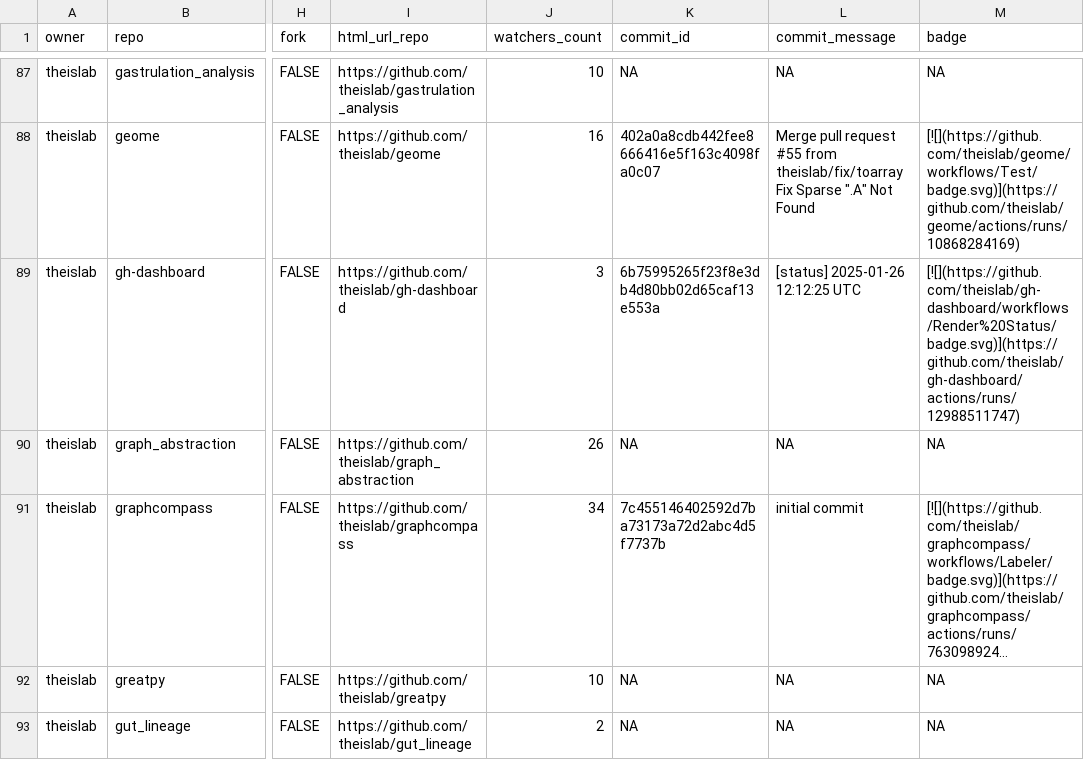
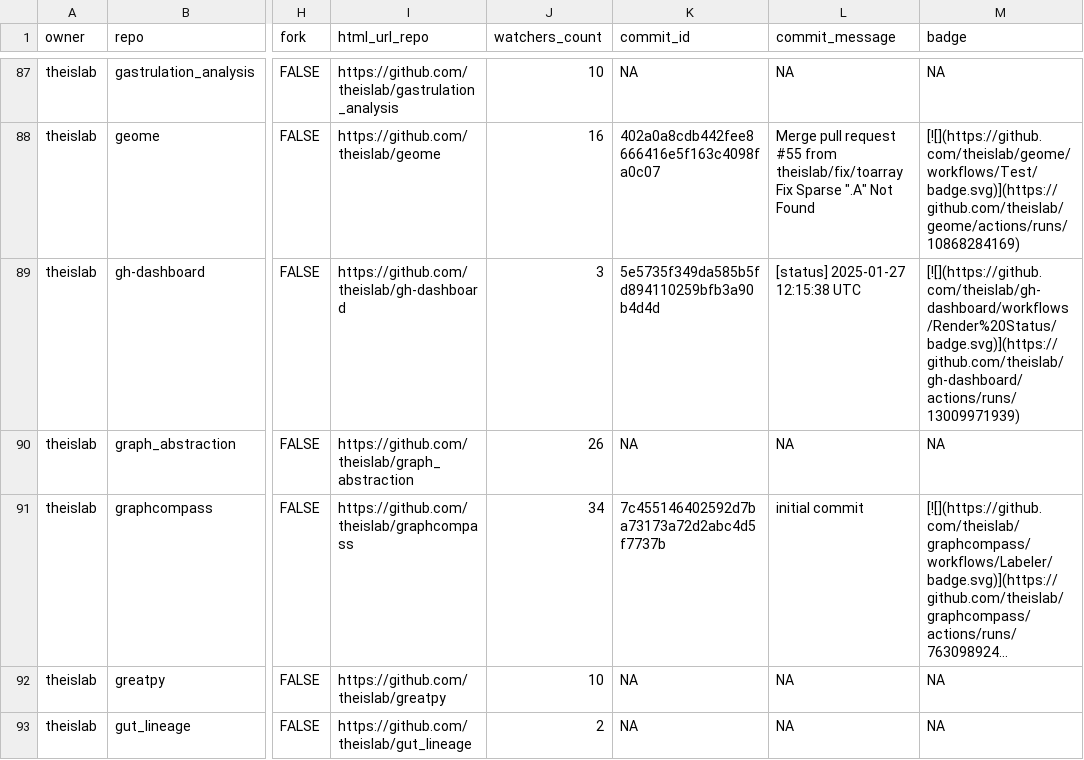
Before and after one commit to theislab/gh-dashboard, a CSV file: repos.csv, drawn as a sheet; only a part is shown, gaps mark what is left out; long unchanged cells end in …; the diff covers the shown part only; the diff names each change by its address in the sheet, - before the commit and + after, or states it on an @@ line.

```diff
--- a/repos.csv
+++ b/repos.csv
-K89 (commit_id): 6b75995265f23f8e3db4d80bb02d65caf13e553a
+K89 (commit_id): 5e5735f349da585b5fd894110259bfb3a90b4d4d
-L89 (commit_message): [status] 2025-01-26 12:12:25 UTC
+L89 (commit_message): [status] 2025-01-27 12:15:38 UTC
-M89 (badge): [![](https://github.com/theislab/gh-dashboard/workflows/Render%20Status/badge.svg)](https://github.com/theislab/gh-dashboard/actions/runs/12988511747)
+M89 (badge): [![](https://github.com/theislab/gh-dashboard/workflows/Render%20Status/badge.svg)](https://github.com/theislab/gh-dashboard/actions/runs/13009971939)
```
Also changed, not shown: 1 removed row and 45 edited cells elsewhere in this file, 2 other files.
